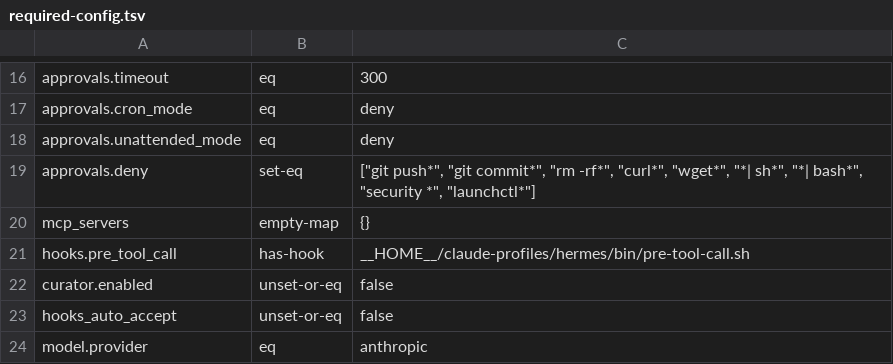
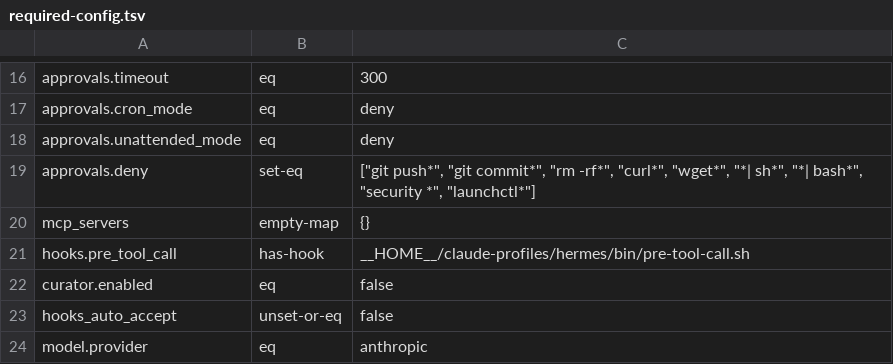
Before and after one commit to sceptre12/agent-hq, a TSV file: tools/hermes/setup/required-config.tsv, drawn as a sheet; only a part is shown, gaps mark what is left out.

```diff
--- a/tools/hermes/setup/required-config.tsv
+++ b/tools/hermes/setup/required-config.tsv
@@ -21,3 +21,3 @@ mcp_servers	empty-map	{}
 hooks.pre_tool_call	has-hook	__HOME__/claude-profiles/hermes/bin/pre-tool-call.sh
-curator.enabled	unset-or-eq	false
+curator.enabled	eq	false
 hooks_auto_accept	unset-or-eq	false
```
Also changed, not shown: 4 other files.
